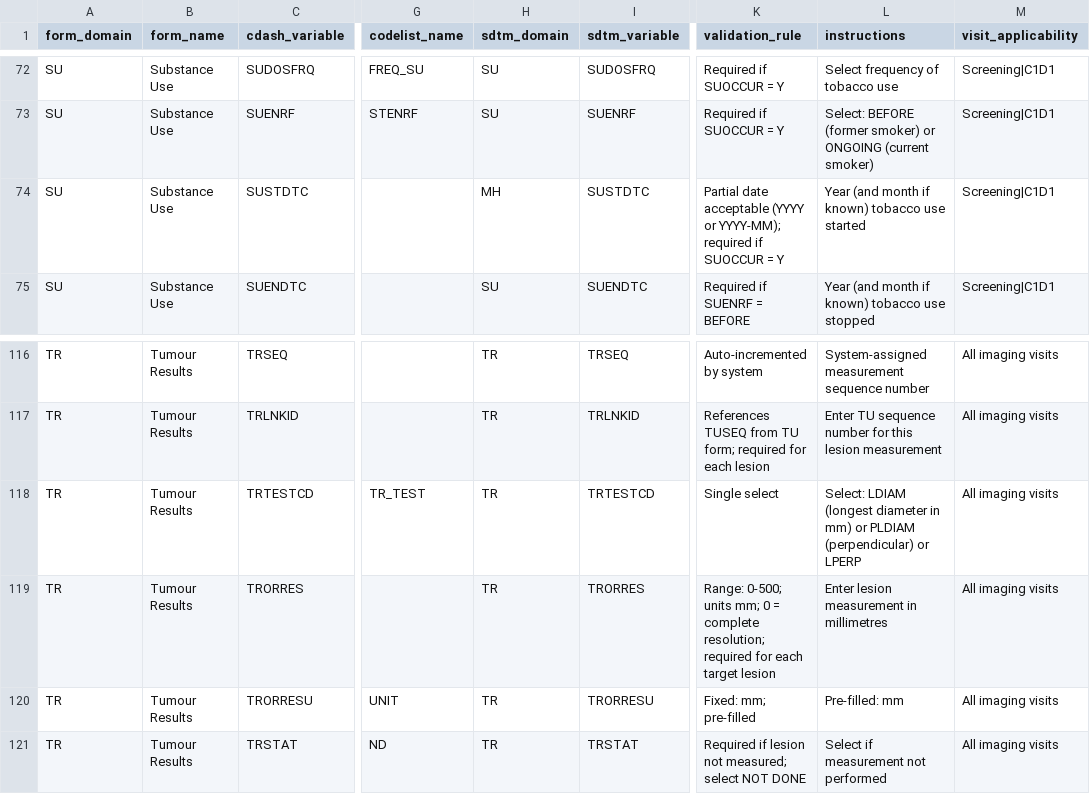
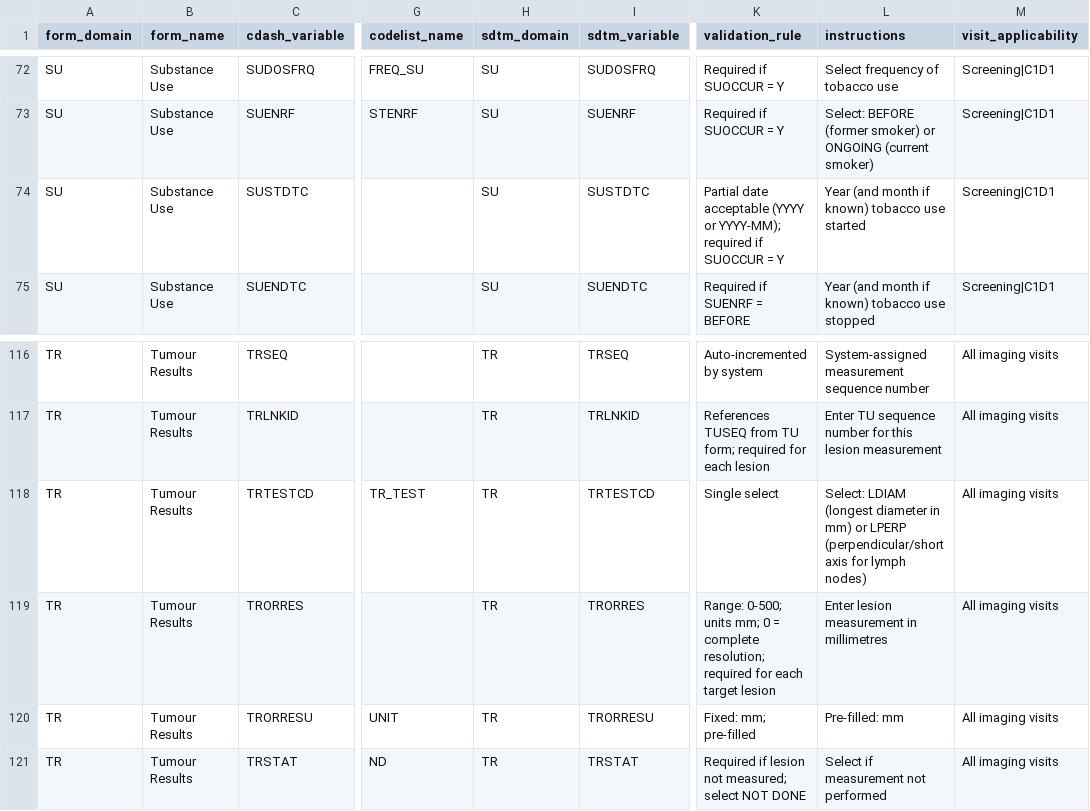
Before and after one commit to OpenTrialReporting/torivumab-nsclc-301, a CSV file: crf/field_definitions.csv, drawn as a sheet; only a part is shown, gaps mark what is left out; the diff names each change by its address in the sheet, - before the commit and + after, or states it on an @@ line.

```diff
--- a/crf/field_definitions.csv
+++ b/crf/field_definitions.csv
-H74 (sdtm_domain): MH
+H74 (sdtm_domain): SU
-L118 (instructions): …mm) or PLDIAM (perpendicular) or LPERP
+L118 (instructions): …mm) or LPERP (perpendicular/short axis for lymph nodes)
```
Also changed, not shown: crf/codelist_reference.csv, 19 other files.
